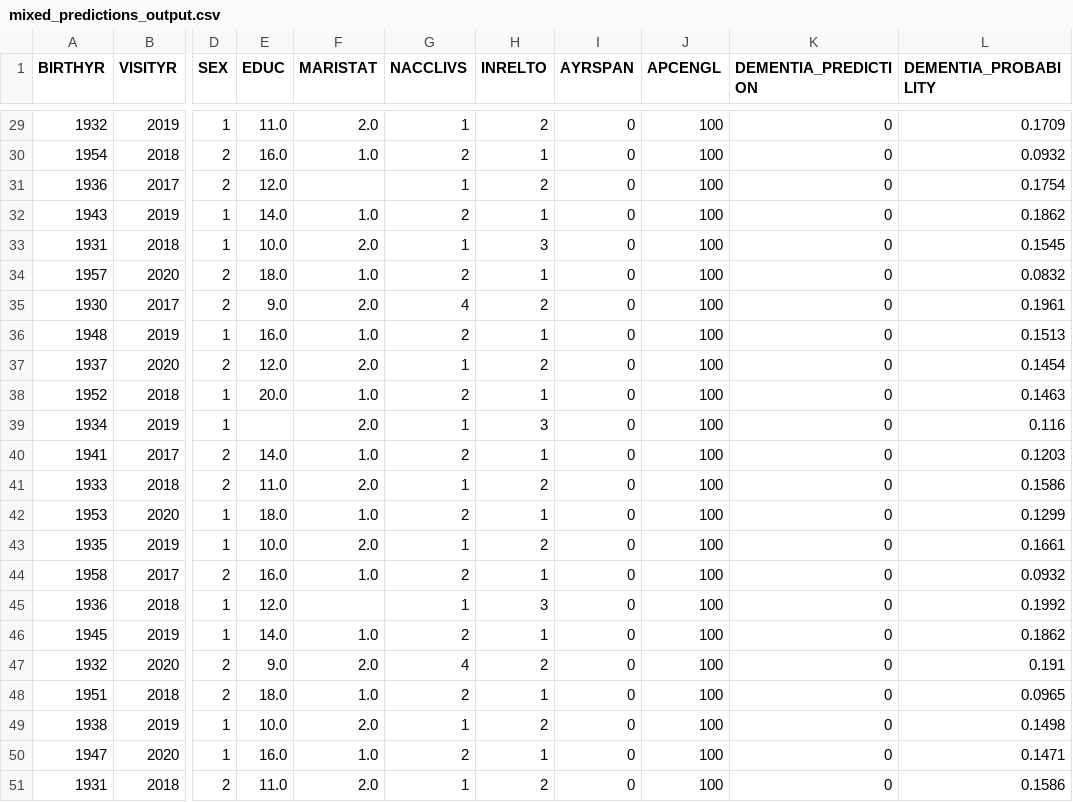
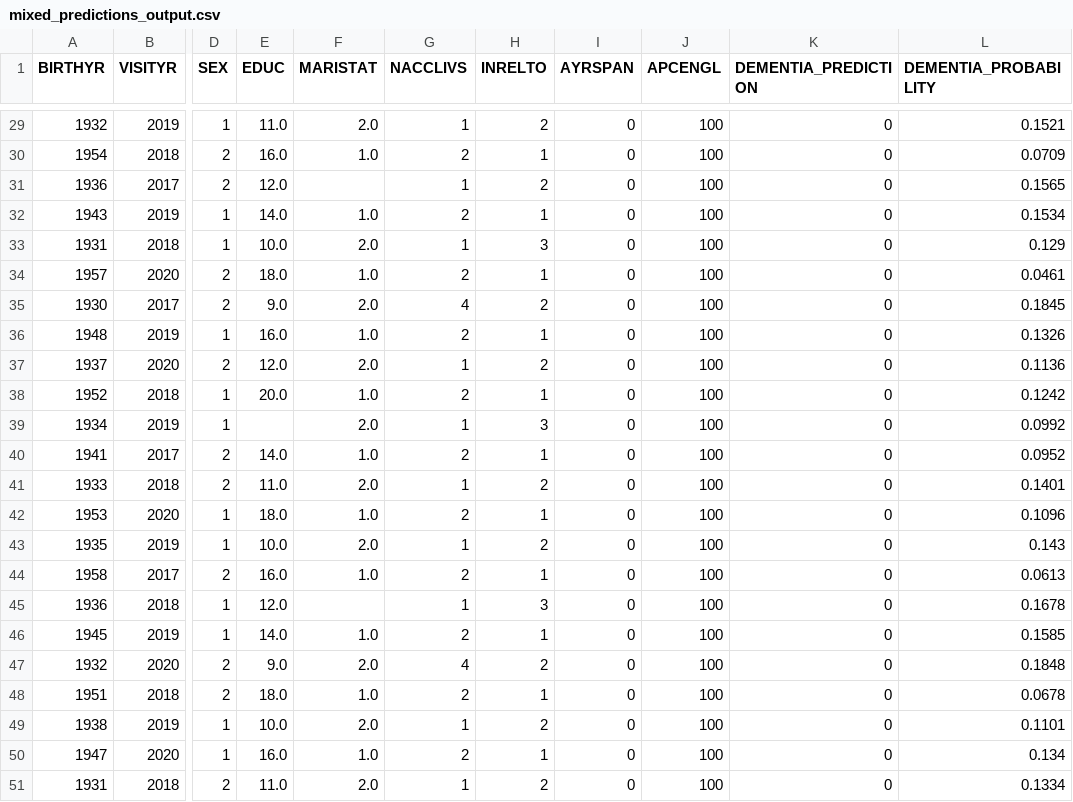
Before and after one commit to Sahethyan/Dementia-Model_T119, a CSV file: mixed_predictions_output.csv, drawn as a sheet; only a part is shown, gaps mark what is left out; the diff covers the shown part only; the diff names each change by its address in the sheet, - before the commit and + after, or states it on an @@ line.

```diff
--- a/mixed_predictions_output.csv
+++ b/mixed_predictions_output.csv
-L29 (DEMENTIA_PROBABILITY): 0.1709
+L29 (DEMENTIA_PROBABILITY): 0.1521
-L30 (DEMENTIA_PROBABILITY): 0.0932
+L30 (DEMENTIA_PROBABILITY): 0.0709
-L31 (DEMENTIA_PROBABILITY): 0.1754
+L31 (DEMENTIA_PROBABILITY): 0.1565
-L32 (DEMENTIA_PROBABILITY): 0.1862
+L32 (DEMENTIA_PROBABILITY): 0.1534
-L33 (DEMENTIA_PROBABILITY): 0.1545
+L33 (DEMENTIA_PROBABILITY): 0.129
-L34 (DEMENTIA_PROBABILITY): 0.0832
+L34 (DEMENTIA_PROBABILITY): 0.0461
-L35 (DEMENTIA_PROBABILITY): 0.1961
+L35 (DEMENTIA_PROBABILITY): 0.1845
-L36 (DEMENTIA_PROBABILITY): 0.1513
+L36 (DEMENTIA_PROBABILITY): 0.1326
-L37 (DEMENTIA_PROBABILITY): 0.1454
+L37 (DEMENTIA_PROBABILITY): 0.1136
-L38 (DEMENTIA_PROBABILITY): 0.1463
+L38 (DEMENTIA_PROBABILITY): 0.1242
-L39 (DEMENTIA_PROBABILITY): 0.116
+L39 (DEMENTIA_PROBABILITY): 0.0992
-L40 (DEMENTIA_PROBABILITY): 0.1203
+L40 (DEMENTIA_PROBABILITY): 0.0952
-L41 (DEMENTIA_PROBABILITY): 0.1586
+L41 (DEMENTIA_PROBABILITY): 0.1401
-L42 (DEMENTIA_PROBABILITY): 0.1299
+L42 (DEMENTIA_PROBABILITY): 0.1096
-L43 (DEMENTIA_PROBABILITY): 0.1661
+L43 (DEMENTIA_PROBABILITY): 0.143
-L44 (DEMENTIA_PROBABILITY): 0.0932
+L44 (DEMENTIA_PROBABILITY): 0.0613
-L45 (DEMENTIA_PROBABILITY): 0.1992
+L45 (DEMENTIA_PROBABILITY): 0.1678
-L46 (DEMENTIA_PROBABILITY): 0.1862
+L46 (DEMENTIA_PROBABILITY): 0.1585
-L47 (DEMENTIA_PROBABILITY): 0.191
+L47 (DEMENTIA_PROBABILITY): 0.1848
-L48 (DEMENTIA_PROBABILITY): 0.0965
+L48 (DEMENTIA_PROBABILITY): 0.0678
-L49 (DEMENTIA_PROBABILITY): 0.1498
+L49 (DEMENTIA_PROBABILITY): 0.1101
-L50 (DEMENTIA_PROBABILITY): 0.1471
+L50 (DEMENTIA_PROBABILITY): 0.134
-L51 (DEMENTIA_PROBABILITY): 0.1586
+L51 (DEMENTIA_PROBABILITY): 0.1334
```
Also changed, not shown: 27 edited cells elsewhere in this file, 8 other files.
